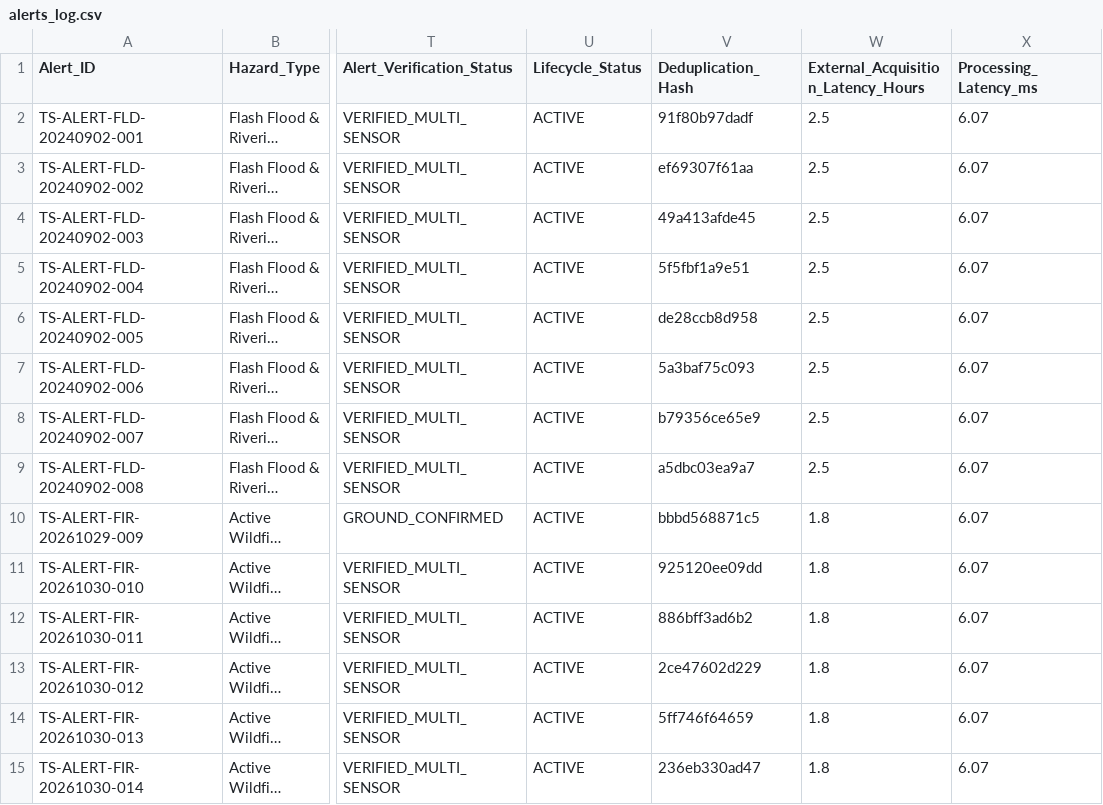
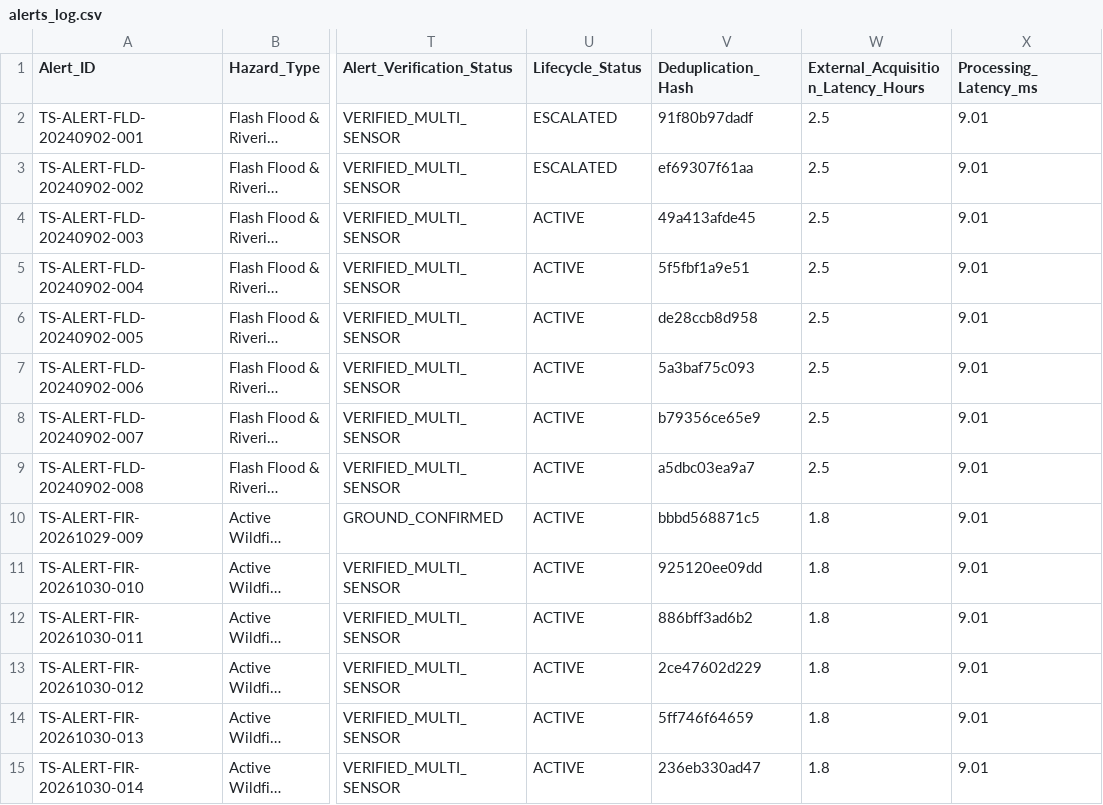
Before and after one commit to Apur-Apasna05/TerraScope, a CSV file: paper_assets/alerts_log.csv, drawn as a sheet; only a part is shown, gaps mark what is left out; long unchanged cells end in …; the diff covers the shown part only; the diff names each change by its address in the sheet, - before the commit and + after, or states it on an @@ line.

Commit message:
feat(ui): complete TerraScope UI with NASA Blue Marble and paper feature drawers

```diff
--- a/paper_assets/alerts_log.csv
+++ b/paper_assets/alerts_log.csv
-U2:U3 (Lifecycle_Status): ACTIVE
+U2:U3 (Lifecycle_Status): ESCALATED
-X2:X15 (Processing_Latency_ms): 6.07
+X2:X15 (Processing_Latency_ms): 9.01
```
Also changed, not shown: 58 edited cells elsewhere in this file, 6 other files.
